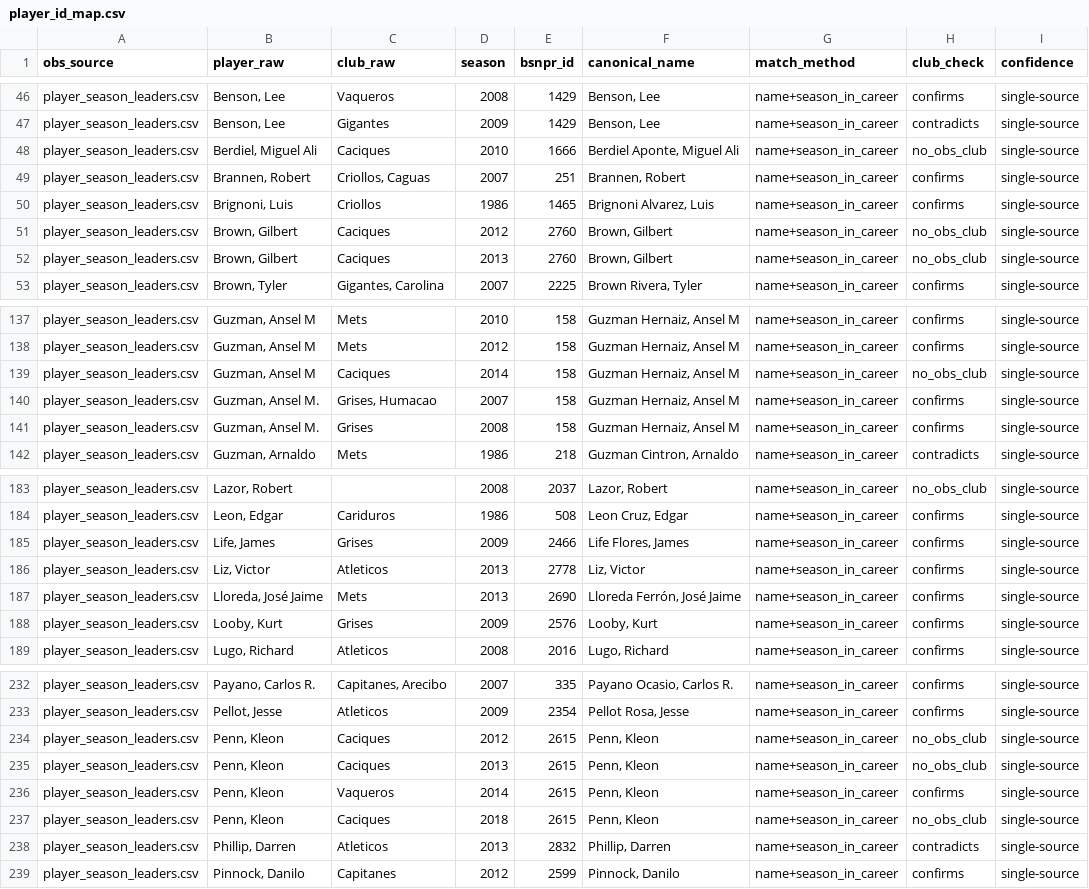
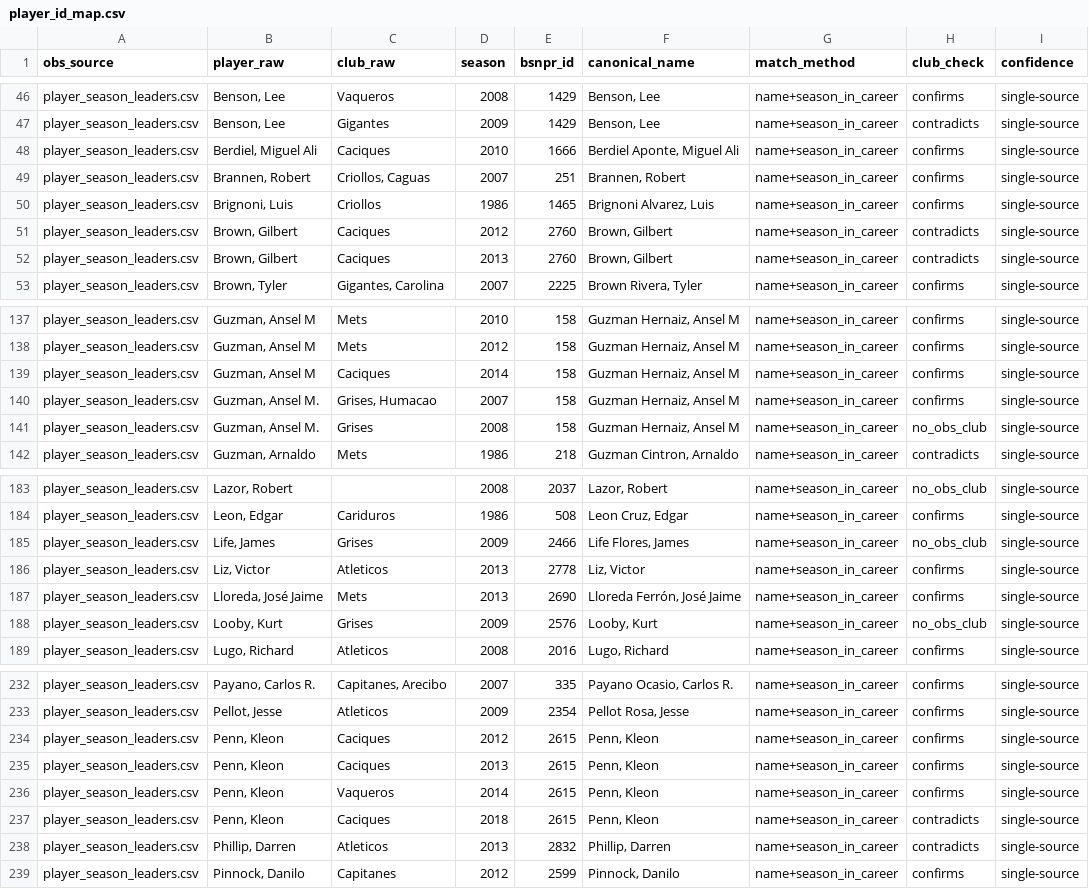
Before and after one commit to benniz888/bsn-archivo, a CSV file: data/clean/player_id_map.csv, drawn as a sheet; only a part is shown, gaps mark what is left out; the diff covers the shown part only.

```diff
--- a/data/clean/player_id_map.csv
+++ b/data/clean/player_id_map.csv
@@ -47,7 +47,7 @@ player_season_leaders.csv,"Benson, Lee",Vaqueros,2008,1429,"Benson, Lee",name+se
 player_season_leaders.csv,"Benson, Lee",Gigantes,2009,1429,"Benson, Lee",name+season_in_career,contradicts,single-source
-player_season_leaders.csv,"Berdiel, Miguel Ali",Caciques,2010,1666,"Berdiel Aponte, Miguel Ali",name+season_in_career,no_obs_club,single-source
+player_season_leaders.csv,"Berdiel, Miguel Ali",Caciques,2010,1666,"Berdiel Aponte, Miguel Ali",name+season_in_career,confirms,single-source
 player_season_leaders.csv,"Brannen, Robert","Criollos, Caguas",2007,251,"Brannen, Robert",name+season_in_career,confirms,single-source
 player_season_leaders.csv,"Brignoni, Luis",Criollos,1986,1465,"Brignoni Alvarez, Luis",name+season_in_career,confirms,single-source
-player_season_leaders.csv,"Brown, Gilbert",Caciques,2012,2760,"Brown, Gilbert",name+season_in_career,no_obs_club,single-source
-player_season_leaders.csv,"Brown, Gilbert",Caciques,2013,2760,"Brown, Gilbert",name+season_in_career,no_obs_club,single-source
+player_season_leaders.csv,"Brown, Gilbert",Caciques,2012,2760,"Brown, Gilbert",name+season_in_career,contradicts,single-source
+player_season_leaders.csv,"Brown, Gilbert",Caciques,2013,2760,"Brown, Gilbert",name+season_in_career,contradicts,single-source
 player_season_leaders.csv,"Brown, Tyler","Gigantes, Carolina",2007,2225,"Brown Rivera, Tyler",name+season_in_career,confirms,single-source
@@ -138,5 +138,5 @@ player_season_leaders.csv,"Guzman, Ansel M",Mets,2010,158,"Guzman Hernaiz, Ansel
 player_season_leaders.csv,"Guzman, Ansel M",Mets,2012,158,"Guzman Hernaiz, Ansel M",name+season_in_career,confirms,single-source
-player_season_leaders.csv,"Guzman, Ansel M",Caciques,2014,158,"Guzman Hernaiz, Ansel M",name+season_in_career,no_obs_club,single-source
+player_season_leaders.csv,"Guzman, Ansel M",Caciques,2014,158,"Guzman Hernaiz, Ansel M",name+season_in_career,confirms,single-source
 player_season_leaders.csv,"Guzman, Ansel M.","Grises, Humacao",2007,158,"Guzman Hernaiz, Ansel M",name+season_in_career,confirms,single-source
-player_season_leaders.csv,"Guzman, Ansel M.",Grises,2008,158,"Guzman Hernaiz, Ansel M",name+season_in_career,confirms,single-source
+player_season_leaders.csv,"Guzman, Ansel M.",Grises,2008,158,"Guzman Hernaiz, Ansel M",name+season_in_career,no_obs_club,single-source
 player_season_leaders.csv,"Guzman, Arnaldo",Mets,1986,218,"Guzman Cintron, Arnaldo",name+season_in_career,contradicts,single-source
@@ -184,6 +184,6 @@ player_season_leaders.csv,"Lazor, Robert",,2008,2037,"Lazor, Robert",name+season
 player_season_leaders.csv,"Leon, Edgar",Cariduros,1986,508,"Leon Cruz, Edgar",name+season_in_career,confirms,single-source
-player_season_leaders.csv,"Life, James",Grises,2009,2466,"Life Flores, James",name+season_in_career,confirms,single-source
+player_season_leaders.csv,"Life, James",Grises,2009,2466,"Life Flores, James",name+season_in_career,no_obs_club,single-source
 player_season_leaders.csv,"Liz, Victor",Atleticos,2013,2778,"Liz, Victor",name+season_in_career,confirms,single-source
 player_season_leaders.csv,"Lloreda, José Jaime",Mets,2013,2690,"Lloreda Ferrón, José Jaime",name+season_in_career,confirms,single-source
-player_season_leaders.csv,"Looby, Kurt",Grises,2009,2576,"Looby, Kurt",name+season_in_career,confirms,single-source
+player_season_leaders.csv,"Looby, Kurt",Grises,2009,2576,"Looby, Kurt",name+season_in_career,no_obs_club,single-source
 player_season_leaders.csv,"Lugo, Richard",Atleticos,2008,2016,"Lugo, Richard",name+season_in_career,confirms,single-source
@@ -233,6 +233,6 @@ player_season_leaders.csv,"Payano, Carlos R.","Capitanes, Arecibo",2007,335,"Pay
 player_season_leaders.csv,"Pellot, Jesse",Atleticos,2009,2354,"Pellot Rosa, Jesse",name+season_in_career,confirms,single-source
-player_season_leaders.csv,"Penn, Kleon",Caciques,2012,2615,"Penn, Kleon",name+season_in_career,no_obs_club,single-source
-player_season_leaders.csv,"Penn, Kleon",Caciques,2013,2615,"Penn, Kleon",name+season_in_career,no_obs_club,single-source
+player_season_leaders.csv,"Penn, Kleon",Caciques,2012,2615,"Penn, Kleon",name+season_in_career,confirms,single-source
+player_season_leaders.csv,"Penn, Kleon",Caciques,2013,2615,"Penn, Kleon",name+season_in_career,confirms,single-source
 player_season_leaders.csv,"Penn, Kleon",Vaqueros,2014,2615,"Penn, Kleon",name+season_in_career,confirms,single-source
-player_season_leaders.csv,"Penn, Kleon",Caciques,2018,2615,"Penn, Kleon",name+season_in_career,no_obs_club,single-source
+player_season_leaders.csv,"Penn, Kleon",Caciques,2018,2615,"Penn, Kleon",name+season_in_career,contradicts,single-source
 player_season_leaders.csv,"Phillip, Darren",Atleticos,2013,2832,"Phillip, Darren",name+season_in_career,contradicts,single-source
```
Also changed, not shown: 9 edited cells elsewhere in this file, data/clean/players_canonical.csv, data/interim/player_review_queue.csv, 23 other files.
